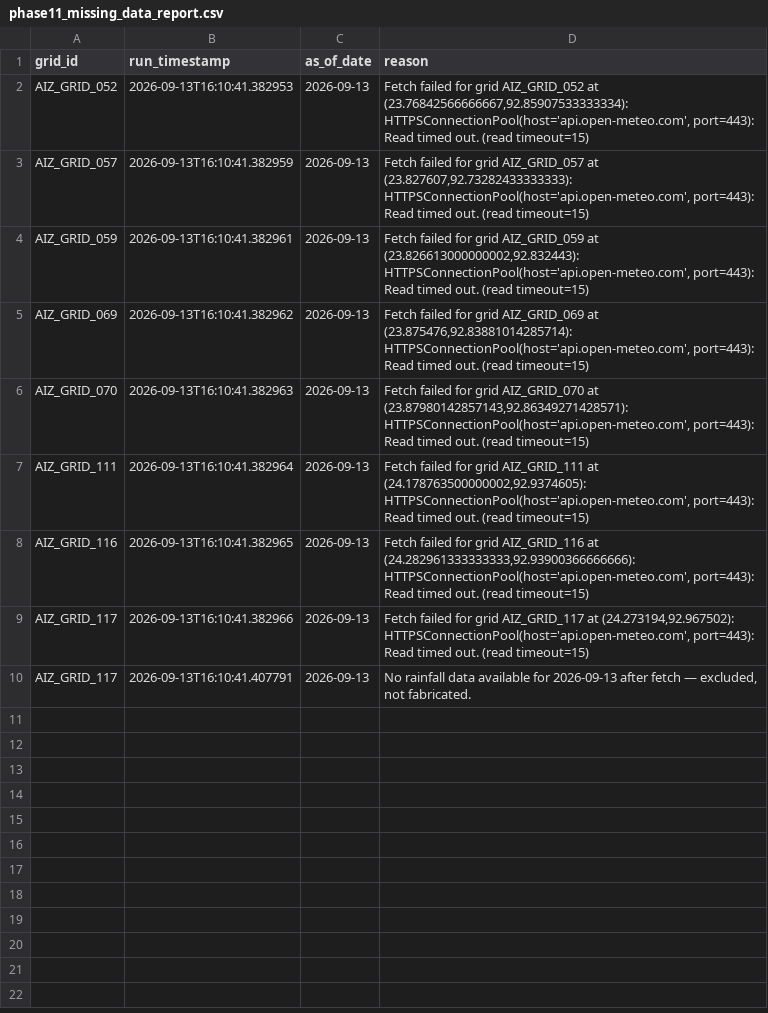
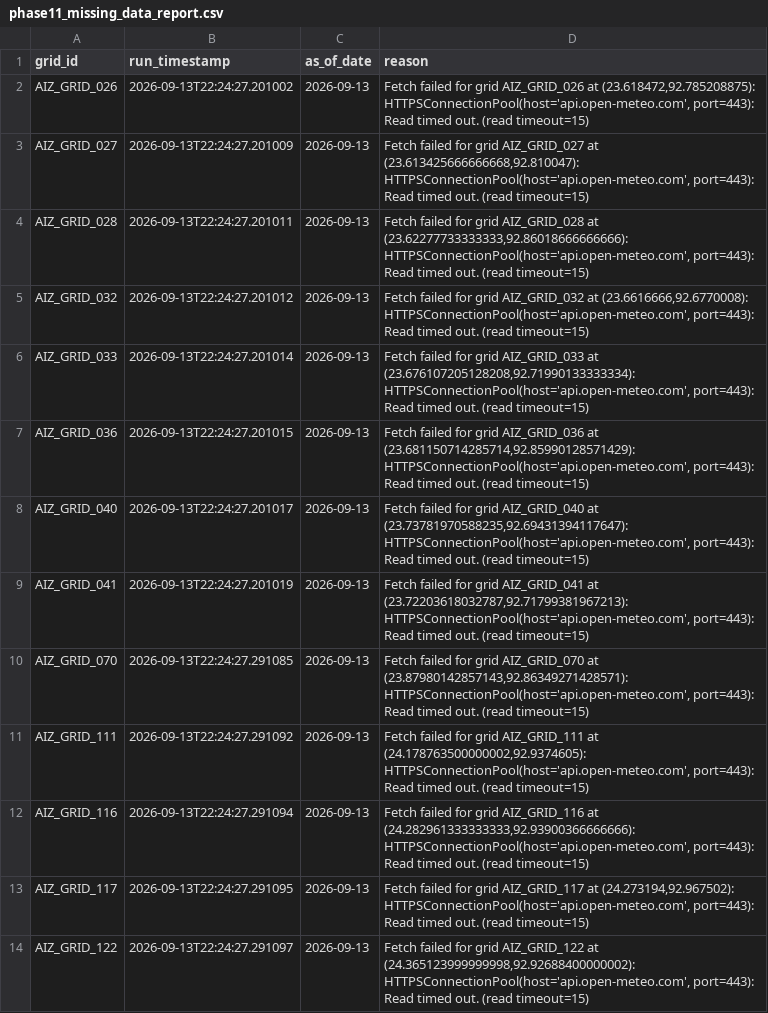
Before and after one commit to aadityachaudhary081-maker/sih, a CSV file: phase11_missing_data_report.csv, drawn as a sheet.

```diff
--- a/phase11_missing_data_report.csv
+++ b/phase11_missing_data_report.csv
@@ -1,10 +1,14 @@
 grid_id,run_timestamp,as_of_date,reason
-AIZ_GRID_052,2026-09-13T16:10:41.382953,2026-09-13,"Fetch failed for grid AIZ_GRID_052 at (23.76842566666667,92.85907533333334): HTTPSConnectionPool(host='api.open-meteo.com', port=443): Read timed out. (read timeout=15)"
-AIZ_GRID_057,2026-09-13T16:10:41.382959,2026-09-13,"Fetch failed for grid AIZ_GRID_057 at (23.827607,92.73282433333333): HTTPSConnectionPool(host='api.open-meteo.com', port=443): Read timed out. (read timeout=15)"
-AIZ_GRID_059,2026-09-13T16:10:41.382961,2026-09-13,"Fetch failed for grid AIZ_GRID_059 at (23.826613000000002,92.832443): HTTPSConnectionPool(host='api.open-meteo.com', port=443): Read timed out. (read timeout=15)"
-AIZ_GRID_069,2026-09-13T16:10:41.382962,2026-09-13,"Fetch failed for grid AIZ_GRID_069 at (23.875476,92.83881014285714): HTTPSConnectionPool(host='api.open-meteo.com', port=443): Read timed out. (read timeout=15)"
-AIZ_GRID_070,2026-09-13T16:10:41.382963,2026-09-13,"Fetch failed for grid AIZ_GRID_070 at (23.87980142857143,92.86349271428571): HTTPSConnectionPool(host='api.open-meteo.com', port=443): Read timed out. (read timeout=15)"
-AIZ_GRID_111,2026-09-13T16:10:41.382964,2026-09-13,"Fetch failed for grid AIZ_GRID_111 at (24.178763500000002,92.9374605): HTTPSConnectionPool(host='api.open-meteo.com', port=443): Read timed out. (read timeout=15)"
-AIZ_GRID_116,2026-09-13T16:10:41.382965,2026-09-13,"Fetch failed for grid AIZ_GRID_116 at (24.282961333333333,92.93900366666666): HTTPSConnectionPool(host='api.open-meteo.com', port=443): Read timed out. (read timeout=15)"
-AIZ_GRID_117,2026-09-13T16:10:41.382966,2026-09-13,"Fetch failed for grid AIZ_GRID_117 at (24.273194,92.967502): HTTPSConnectionPool(host='api.open-meteo.com', port=443): Read timed out. (read timeout=15)"
-AIZ_GRID_117,2026-09-13T16:10:41.407791,2026-09-13,"No rainfall data available for 2026-09-13 after fetch — excluded, not fabricated."
+AIZ_GRID_026,2026-09-13T22:24:27.201002,2026-09-13,"Fetch failed for grid AIZ_GRID_026 at (23.618472,92.785208875): HTTPSConnectionPool(host='api.open-meteo.com', port=443): Read timed out. (read timeout=15)"
+AIZ_GRID_027,2026-09-13T22:24:27.201009,2026-09-13,"Fetch failed for grid AIZ_GRID_027 at (23.613425666666668,92.810047): HTTPSConnectionPool(host='api.open-meteo.com', port=443): Read timed out. (read timeout=15)"
+AIZ_GRID_028,2026-09-13T22:24:27.201011,2026-09-13,"Fetch failed for grid AIZ_GRID_028 at (23.62277733333333,92.86018666666666): HTTPSConnectionPool(host='api.open-meteo.com', port=443): Read timed out. (read timeout=15)"
+AIZ_GRID_032,2026-09-13T22:24:27.201012,2026-09-13,"Fetch failed for grid AIZ_GRID_032 at (23.6616666,92.6770008): HTTPSConnectionPool(host='api.open-meteo.com', port=443): Read timed out. (read timeout=15)"
+AIZ_GRID_033,2026-09-13T22:24:27.201014,2026-09-13,"Fetch failed for grid AIZ_GRID_033 at (23.676107205128208,92.71990133333334): HTTPSConnectionPool(host='api.open-meteo.com', port=443): Read timed out. (read timeout=15)"
+AIZ_GRID_036,2026-09-13T22:24:27.201015,2026-09-13,"Fetch failed for grid AIZ_GRID_036 at (23.681150714285714,92.85990128571429): HTTPSConnectionPool(host='api.open-meteo.com', port=443): Read timed out. (read timeout=15)"
+AIZ_GRID_040,2026-09-13T22:24:27.201017,2026-09-13,"Fetch failed for grid AIZ_GRID_040 at (23.73781970588235,92.69431394117647): HTTPSConnectionPool(host='api.open-meteo.com', port=443): Read timed out. (read timeout=15)"
+AIZ_GRID_041,2026-09-13T22:24:27.201019,2026-09-13,"Fetch failed for grid AIZ_GRID_041 at (23.72203618032787,92.71799381967213): HTTPSConnectionPool(host='api.open-meteo.com', port=443): Read timed out. (read timeout=15)"
+AIZ_GRID_070,2026-09-13T22:24:27.291085,2026-09-13,"Fetch failed for grid AIZ_GRID_070 at (23.87980142857143,92.86349271428571): HTTPSConnectionPool(host='api.open-meteo.com', port=443): Read timed out. (read timeout=15)"
+AIZ_GRID_111,2026-09-13T22:24:27.291092,2026-09-13,"Fetch failed for grid AIZ_GRID_111 at (24.178763500000002,92.9374605): HTTPSConnectionPool(host='api.open-meteo.com', port=443): Read timed out. (read timeout=15)"
+AIZ_GRID_116,2026-09-13T22:24:27.291094,2026-09-13,"Fetch failed for grid AIZ_GRID_116 at (24.282961333333333,92.93900366666666): HTTPSConnectionPool(host='api.open-meteo.com', port=443): Read timed out. (read timeout=15)"
+AIZ_GRID_117,2026-09-13T22:24:27.291095,2026-09-13,"Fetch failed for grid AIZ_GRID_117 at (24.273194,92.967502): HTTPSConnectionPool(host='api.open-meteo.com', port=443): Read timed out. (read timeout=15)"
+AIZ_GRID_122,2026-09-13T22:24:27.291097,2026-09-13,"Fetch failed for grid AIZ_GRID_122 at (24.365123999999998,92.92688400000002): HTTPSConnectionPool(host='api.open-meteo.com', port=443): Read timed out. (read timeout=15)"
```
Also changed, not shown: data/all_daily_live_predictions.csv, data/latest_location_risk.csv, 1 other file.
